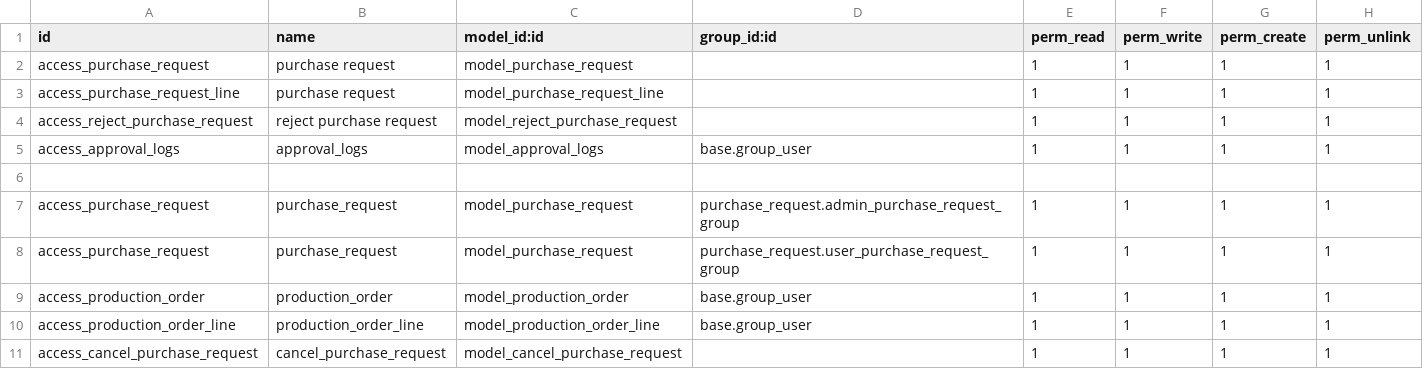
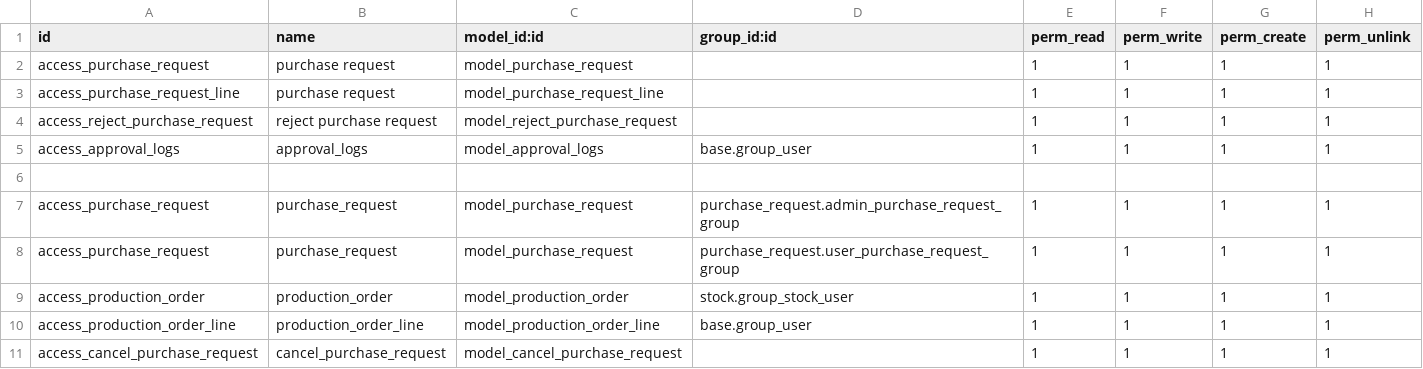
Before and after one commit to Onnet-Consulting/forlife, a CSV file: addons/custom/purchase_request/security/ir.model.access.csv, drawn as a sheet; only a part is shown.

```diff
--- a/addons/custom/purchase_request/security/ir.model.access.csv
+++ b/addons/custom/purchase_request/security/ir.model.access.csv
@@ -8,3 +8,3 @@ access_purchase_request,purchase_request,model_purchase_request,purchase_request
 access_purchase_request,purchase_request,model_purchase_request,purchase_request.user_purchase_request_group,1,1,1,1
-access_production_order,production_order,model_production_order,base.group_user,1,1,1,1
+access_production_order,production_order,model_production_order,stock.group_stock_user,1,1,1,1
 access_production_order_line,production_order_line,model_production_order_line,base.group_user,1,1,1,1
```
Also changed, not shown: addons/custom/forlife_permission_management/security/ir.model.access.csv, 1 other file.
